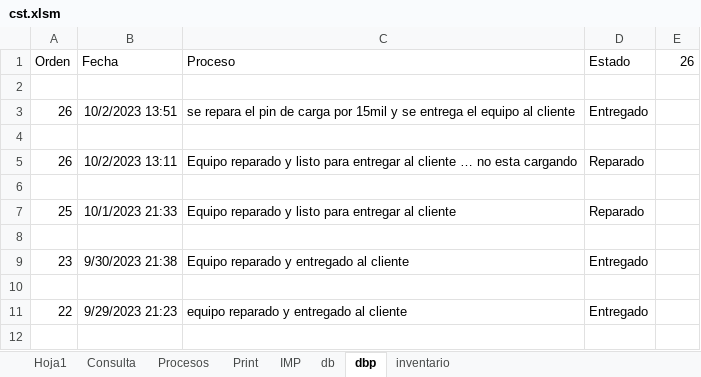
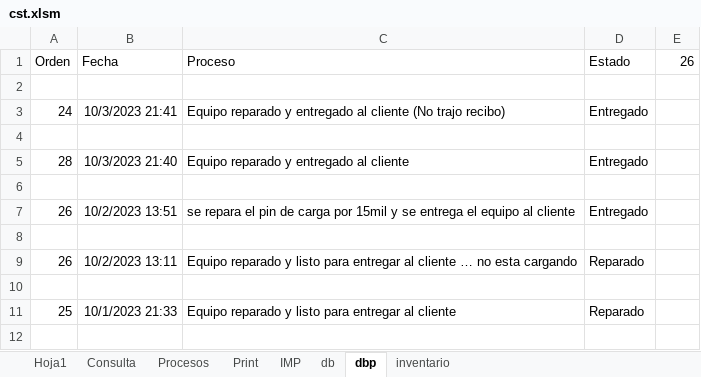
Before and after one commit to armandLizarazo/gtech, an Excel workbook: jonathan/cst.xlsm, sheet dbp, drawn as a sheet; only a part is shown; the shorter side is filled out with more unchanged rows; values as stored, in another font and other column widths than the file's, no borders; table styles not drawn; the diff names each change by its address in the sheet, - before the commit and + after, or states it on an @@ line.

```diff
--- a/jonathan/cst.xlsm (sheet dbp)
+++ b/jonathan/cst.xlsm (sheet dbp)
+row 3: 24 | 10/3/2023 21:41 | Equipo reparado y entregado al cliente (No trajo recibo) | Entregado
+row 4: (empty)
+row 5: 28 | 10/3/2023 21:40 | Equipo reparado y entregado al cliente | Entregado
+row 6: (empty)
```
Also changed, not shown: sheet db, sheet Hoja1, sheet Print, sheet Procesos, 4 other files.
